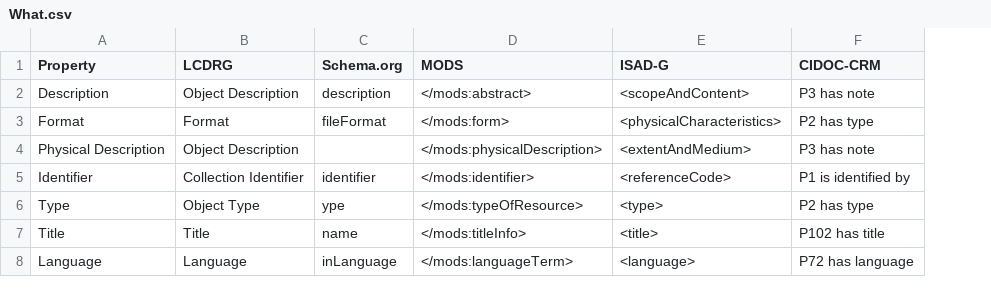
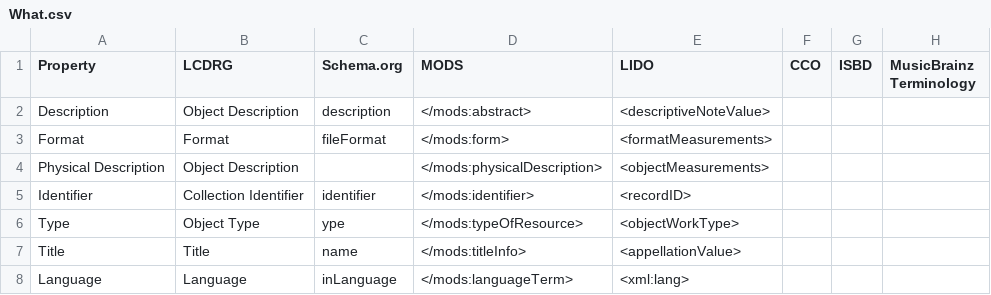
Before and after one commit to ISCH-Course/Berlin_Wall_Project, a CSV file: What.csv, drawn as a sheet; removed rows and columns are numbered as before the commit, all else as after; the diff names each change by its address in the sheet, - before the commit and + after, or states it on an @@ line.

Commit message:
Update What.csv

```diff
--- a/What.csv
+++ b/What.csv
-column E (ISAD-G), rows 2-8: <scopeAndContent> | <physicalCharacteristics> | <extentAndMedium> | <referenceCode> | <type> | <title> | <language>
-column F (CIDOC-CRM), rows 2-8: P3 has note | P2 has type | P3 has note | P1 is identified by | P2 has type | P102 has title | P72 has language
+column E (LIDO), rows 2-8: <descriptiveNoteValue> | <formatMeasurements> | <objectMeasurements> | <recordID> | <objectWorkType> | <appellationValue> | <xml:lang>
+column F (CCO), empty
+column G (ISBD), empty
+column H (MusicBrainz Terminology), empty
```
